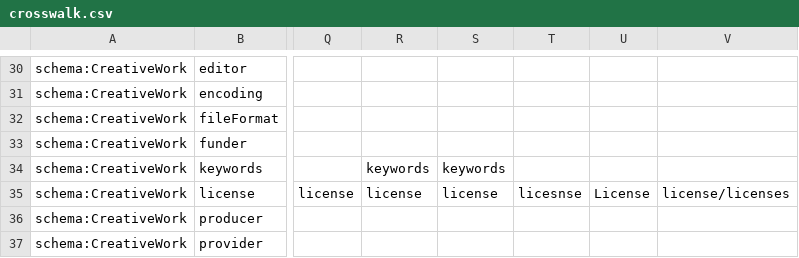
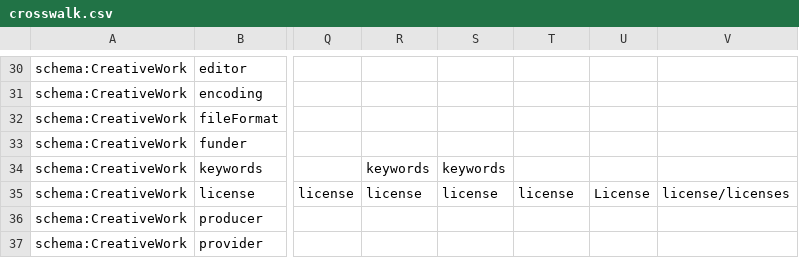
Before and after one commit to pombredanne/codemeta, a CSV file: crosswalk.csv, drawn as a sheet; only a part is shown, gaps mark what is left out; the diff names each change by its address in the sheet, - before the commit and + after, or states it on an @@ line.

Commit message:
Fix typo in crosswalk.csv (#199)

```diff
--- a/crosswalk.csv
+++ b/crosswalk.csv
-T35: licesnse
+T35: license
```
